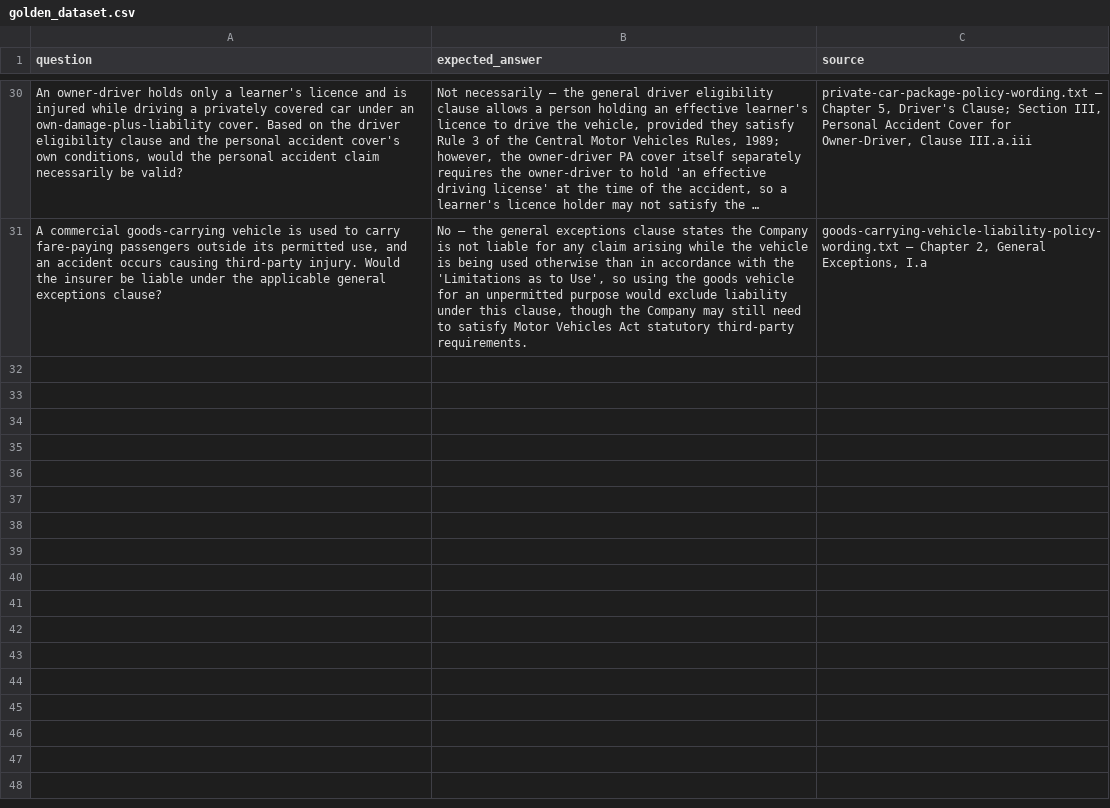
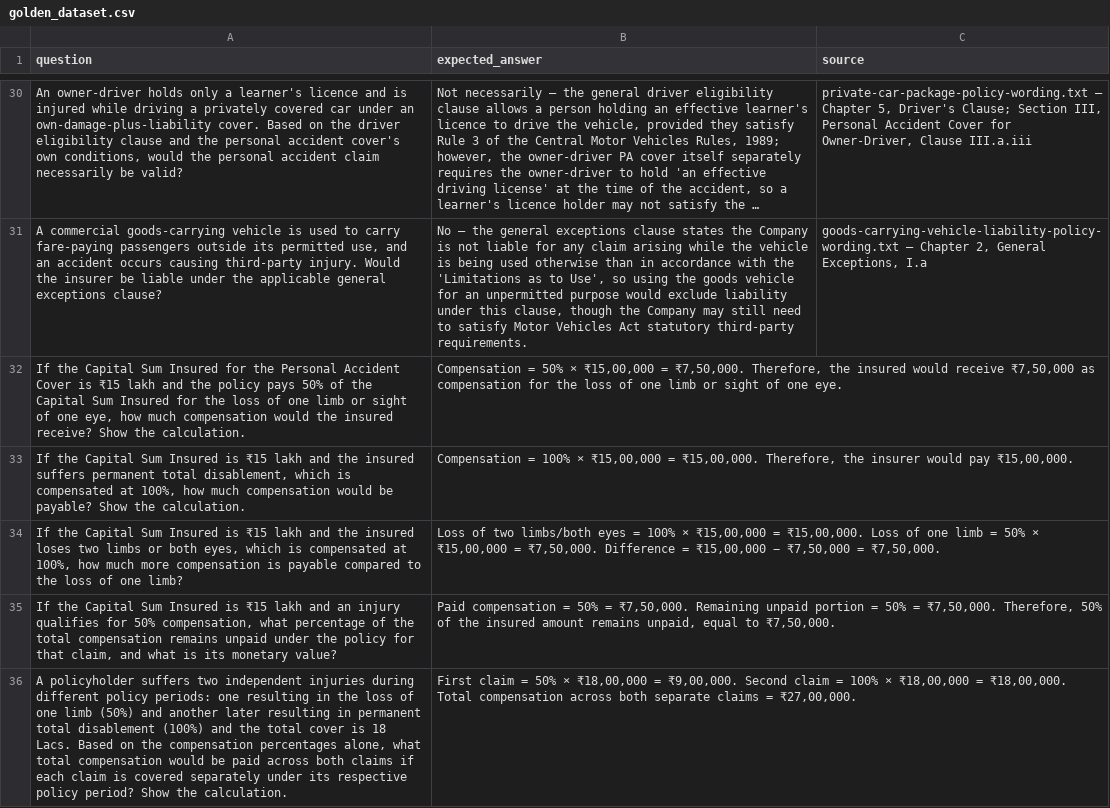
Before and after one commit to PratikD92/graphrag_vs_rag, a CSV file: evaluation/golden_dataset.csv, drawn as a sheet; only a part is shown, gaps mark what is left out; long unchanged cells end in …; the diff names each change by its address in the sheet, - before the commit and + after, or states it on an @@ line.

Commit message:
Added numerical calculation to see if ragas can eval correctness

```diff
--- a/evaluation/golden_dataset.csv
+++ b/evaluation/golden_dataset.csv
+row 32: If the Capital Sum Insured for the Personal Accident Cover is ₹15 lakh and the policy pays 50% of the Capital Sum Insured for the loss of one limb or sight of one eye, how much compensation would the insured receive? Show the calculation. | Compensation = 50% × ₹15,00,000 = ₹7,50,000. Therefore, the insured would receive ₹7,50,000 as compensation for the loss of one limb or sight of one eye.
+row 33: If the Capital Sum Insured is ₹15 lakh and the insured suffers permanent total disablement, which is compensated at 100%, how much compensation would be payable? Show the calculation. | Compensation = 100% × ₹15,00,000 = ₹15,00,000. Therefore, the insurer would pay ₹15,00,000.
+row 34: If the Capital Sum Insured is ₹15 lakh and the insured loses two limbs or both eyes, which is compensated at 100%, how much more compensation is payable compared to the loss of one limb? | Loss of two limbs/both eyes = 100% × ₹15,00,000 = ₹15,00,000. Loss of one limb = 50% × ₹15,00,000 = ₹7,50,000. Difference = ₹15,00,000 − ₹7,50,000 = ₹7,50,000.
+row 35: If the Capital Sum Insured is ₹15 lakh and an injury qualifies for 50% compensation, what percentage of the total compensation remains unpaid under the policy for that claim, and what is its monetary value? | Paid compensation = 50% = ₹7,50,000. Remaining unpaid portion = 50% = ₹7,50,000. Therefore, 50% of the insured amount remains unpaid, equal to ₹7,50,000.
+row 36: A policyholder suffers two independent injuries during different policy periods: one resulting in the loss of one limb (50%) and another later resulting in permanent total disablement (100%) and the total cover is 18 Lacs. Based on the compensation percentages alone, what total compensation would be paid across both claims if each claim is covered separately under its respective policy period? Show the calculation. | First claim = 50% × ₹18,00,000 = ₹9,00,000. Second claim = 100% × ₹18,00,000 = ₹18,00,000. Total compensation across both separate claims = ₹27,00,000.
```
Also changed, not shown: 12 other files.
